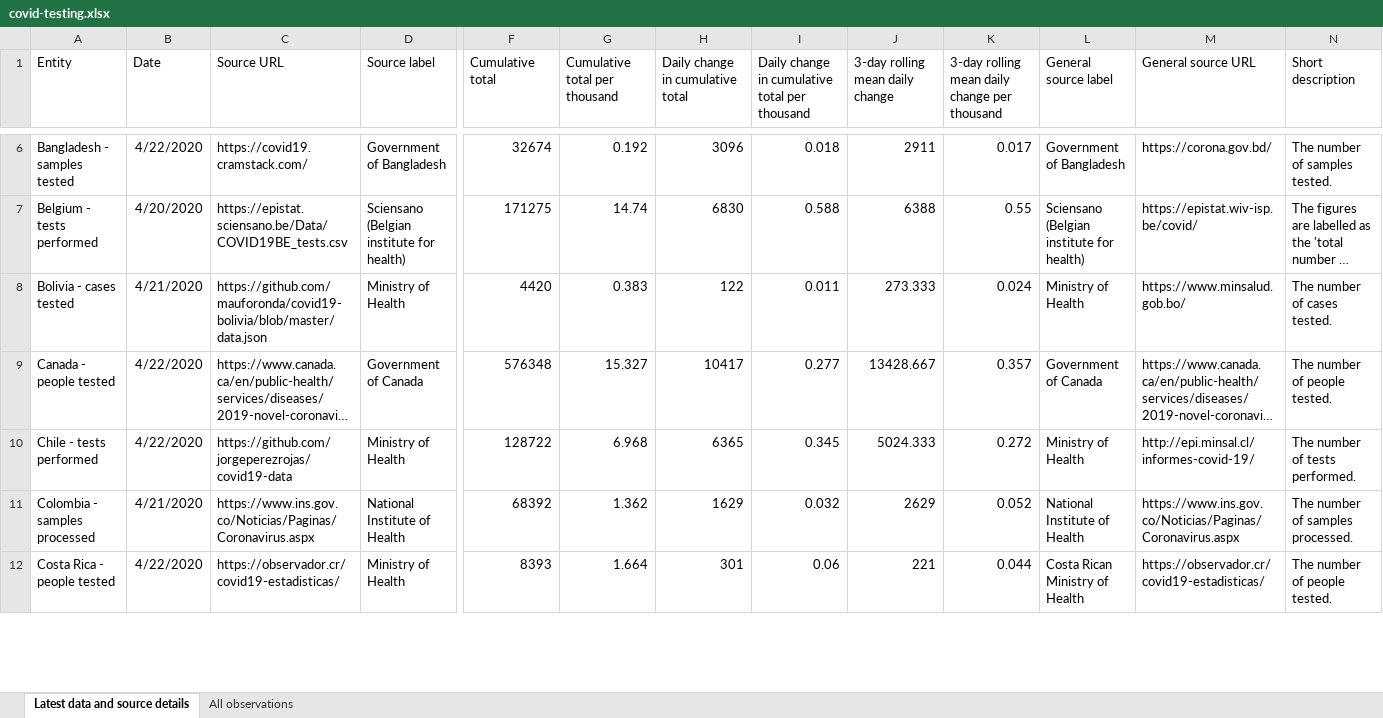
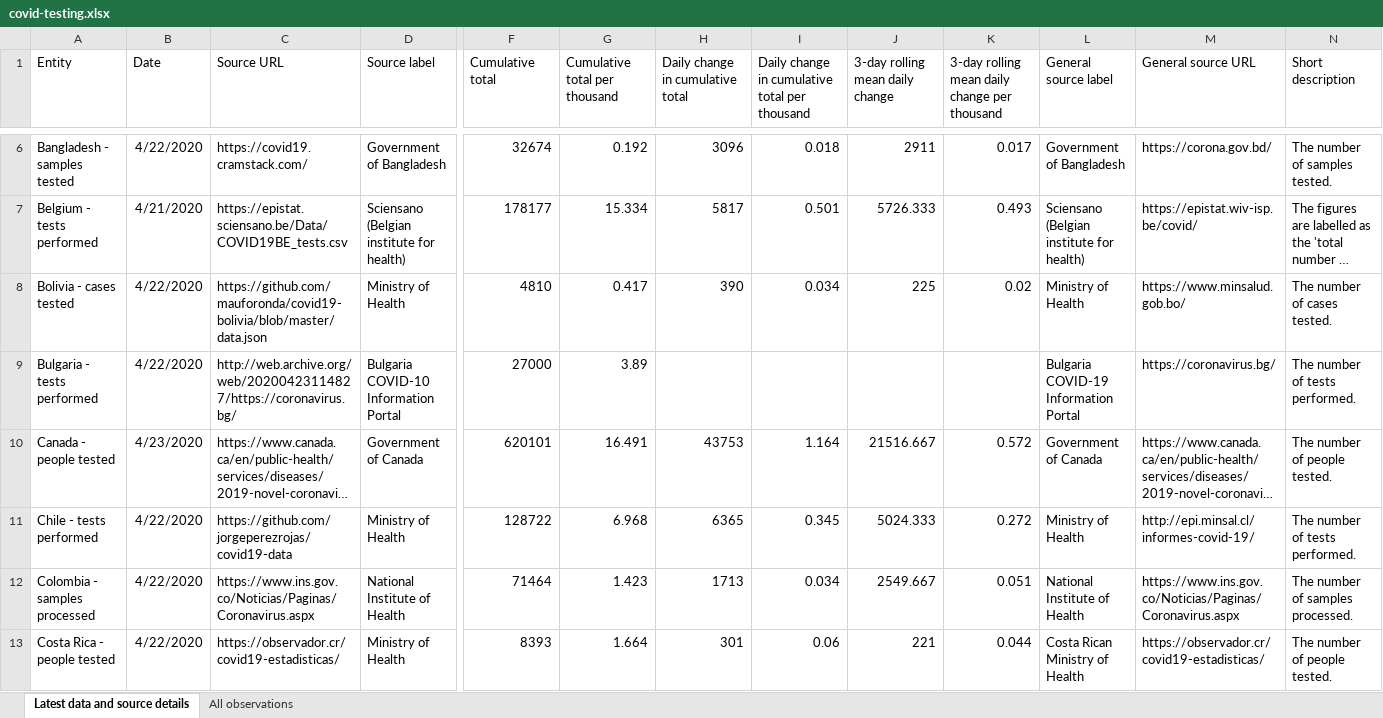
Before and after one commit to hjstein/covid-19-data, an Excel workbook: public/data/testing/covid-testing.xlsx, sheet Latest data and source details, drawn as a sheet; only a part is shown, gaps mark what is left out; long unchanged cells end in …; values as stored, in another font and other column widths than the file's, no borders; table styles not drawn; addresses are those after the commit; rows hold the shown columns only; the diff covers the shown part only; the diff names each change by its address in the sheet, - before the commit and + after, or states it on an @@ line.

Commit message:
Updated testing data for 2020-04-23

```diff
--- a/public/data/testing/covid-testing.xlsx (sheet Latest data and source details)
+++ b/public/data/testing/covid-testing.xlsx (sheet Latest data and source details)
-B7 (Date): 4/20/2020
+B7 (Date): 4/21/2020
-F7 (Cumulative total): 171275
+F7 (Cumulative total): 178177
-G7 (Cumulative total per thousand): 14.74
+G7 (Cumulative total per thousand): 15.334
-H7 (Daily change in cumulative total): 6830
+H7 (Daily change in cumulative total): 5817
-I7: 0.588
+I7: 0.501
-J7 (3-day rolling mean daily change): 6388
+J7 (3-day rolling mean daily change): 5726.333
-K7: 0.55
+K7: 0.493
-B8 (Date): 4/21/2020
+B8 (Date): 4/22/2020
-F8 (Cumulative total): 4420
+F8 (Cumulative total): 4810
-G8 (Cumulative total per thousand): 0.383
+G8 (Cumulative total per thousand): 0.417
-H8 (Daily change in cumulative total): 122
+H8 (Daily change in cumulative total): 390
-I8: 0.011
+I8: 0.034
-J8 (3-day rolling mean daily change): 273.333
+J8 (3-day rolling mean daily change): 225
-K8: 0.024
+K8: 0.02
+row 9: Bulgaria - tests performed | 4/22/2020 | http://web.archive.org/web/20200423114827/https://coronavirus.bg/ | Bulgaria COVID-10 Information Portal | 27000 | 3.89 |  |  |  |  | Bulgaria COVID-19 Information Portal | https://coronavirus.bg/ | The number of tests performed.
-B10 (Date): 4/22/2020
+B10 (Date): 4/23/2020
-F10 (Cumulative total): 576348
+F10 (Cumulative total): 620101
-G10 (Cumulative total per thousand): 15.327
+G10 (Cumulative total per thousand): 16.491
-H10 (Daily change in cumulative total): 10417
+H10 (Daily change in cumulative total): 43753
-I10: 0.277
+I10: 1.164
-J10 (3-day rolling mean daily change): 13428.667
+J10 (3-day rolling mean daily change): 21516.667
-K10: 0.357
+K10: 0.572
-B12 (Date): 4/21/2020
+B12 (Date): 4/22/2020
-F12 (Cumulative total): 68392
+F12 (Cumulative total): 71464
-G12 (Cumulative total per thousand): 1.362
+G12 (Cumulative total per thousand): 1.423
-H12 (Daily change in cumulative total): 1629
+H12 (Daily change in cumulative total): 1713
-I12: 0.032
+I12: 0.034
-J12 (3-day rolling mean daily change): 2629
+J12 (3-day rolling mean daily change): 2549.667
-K12: 0.052
+K12: 0.051
```
Also changed, not shown: 4 added rows, 1 removed row and 385 edited cells elsewhere in this sheet, sheet All observations, public/data/owid-covid-data.xlsx, 3 other files.
